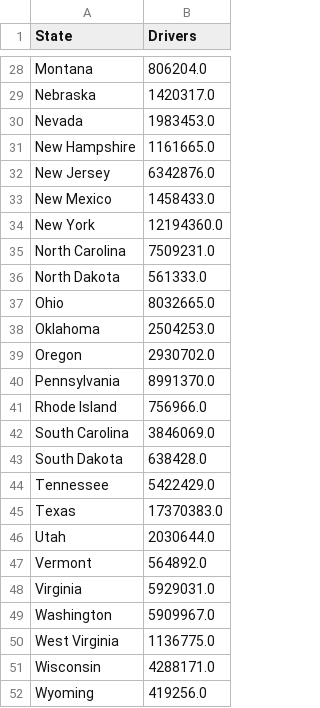
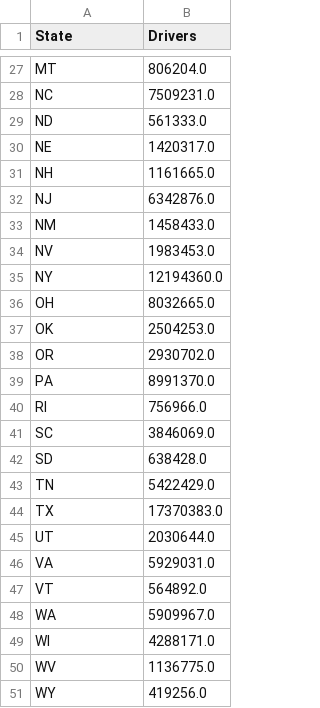
Before and after one commit to mascee/Traffic-Accidents, a CSV file: data/Licensed_Drivers_clean.csv, drawn as a sheet; only a part is shown, gaps mark what is left out; removed rows and columns are numbered as before the commit, all else as after; the diff covers the shown part only; the diff names each change by its address in the sheet, - before the commit and + after, or states it on an @@ line.

Commit message:
Converted state names to abbreviations

```diff
--- a/data/Licensed_Drivers_clean.csv
+++ b/data/Licensed_Drivers_clean.csv
-A27 (State): Montana
+A27 (State): MT
+row 28: NC | 7509231.0
+row 29: ND | 561333.0
-A30 (State): Nebraska
+A30 (State): NE
-row 30: Nevada | 1983453.0
-A31 (State): New Hampshire
+A31 (State): NH
-A32 (State): New Jersey
+A32 (State): NJ
-A33 (State): New Mexico
+A33 (State): NM
+row 34: NV | 1983453.0
-A35 (State): New York
+A35 (State): NY
-row 35: North Carolina | 7509231.0
-row 36: North Dakota | 561333.0
-A36 (State): Ohio
+A36 (State): OH
-A37 (State): Oklahoma
+A37 (State): OK
-A38 (State): Oregon
+A38 (State): OR
-A39 (State): Pennsylvania
+A39 (State): PA
-A40 (State): Rhode Island
+A40 (State): RI
-A41 (State): South Carolina
+A41 (State): SC
-A42 (State): South Dakota
+A42 (State): SD
-A43 (State): Tennessee
+A43 (State): TN
-A44 (State): Texas
+A44 (State): TX
-A45 (State): Utah
+A45 (State): UT
+row 46: VA | 5929031.0
-A47 (State): Vermont
+A47 (State): VT
-row 48: Virginia | 5929031.0
-A48 (State): Washington
+A48 (State): WA
+row 49: WI | 4288171.0
-A50 (State): West Virginia
+A50 (State): WV
-row 51: Wisconsin | 4288171.0
-A51 (State): Wyoming
+A51 (State): WY
```
Also changed, not shown: 6 added rows, 7 removed rows and 19 edited cells elsewhere in this file, 2 other files.
